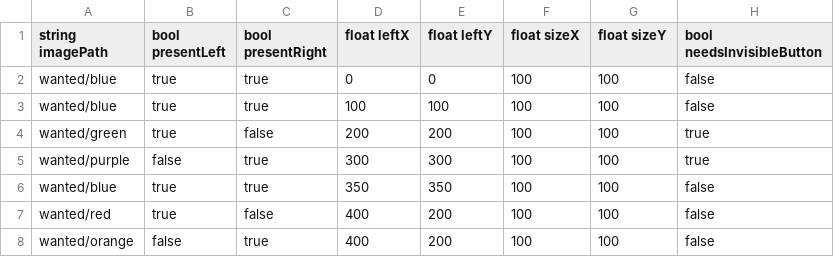
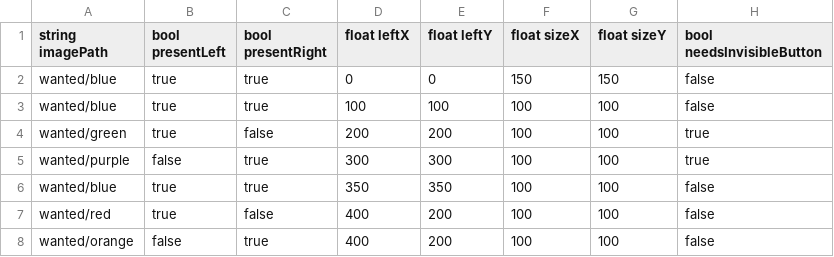
Before and after one commit to raspberrymilkyway/Misc, a CSV file: scratch_2d/Assets/Resources/spot/set-a.csv, drawn as a sheet.

Commit message:
spawn images
+ swap size of one square in csv (for size testing)
+ swap anchors
+ add color handling
+ spawn images correctly on both sides
+ swap image anchors
+ spawn button-images

```diff
--- a/scratch_2d/Assets/Resources/spot/set-a.csv
+++ b/scratch_2d/Assets/Resources/spot/set-a.csv
@@ -1,3 +1,3 @@
 string imagePath, bool presentLeft, bool presentRight, float leftX, float leftY, float sizeX, float sizeY, bool needsInvisibleButton
-wanted/blue, true, true, 0, 0, 100, 100, false
+wanted/blue, true, true, 0, 0, 150, 150, false
 wanted/blue, true, true, 100, 100, 100, 100, false
```
Also changed, not shown: 2 other files.
